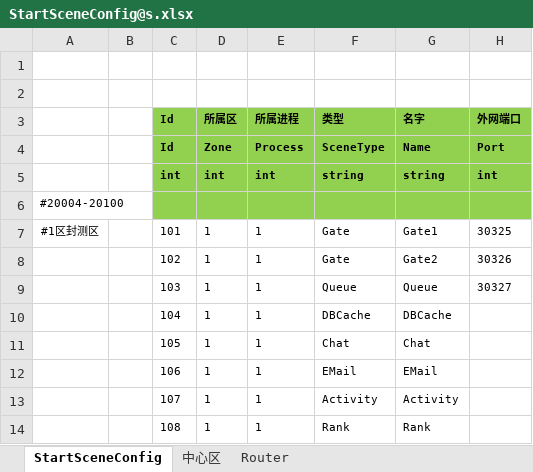
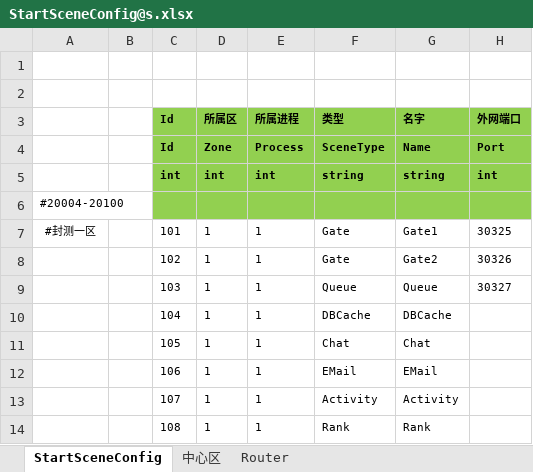
Before and after one commit to csyinghuochong/mengjing, an Excel workbook: Unity/Assets/Config/Excel/StartConfig/Beta/StartSceneConfig@s.xlsx, sheet StartSceneConfig, drawn as a sheet; only a part is shown; values as stored, in another font and other column widths than the file's, no borders; the diff covers the shown part only; the diff names each change by its address in the sheet, - before the commit and + after, or states it on an @@ line.

```diff
--- a/Unity/Assets/Config/Excel/StartConfig/Beta/StartSceneConfig@s.xlsx (sheet StartSceneConfig)
+++ b/Unity/Assets/Config/Excel/StartConfig/Beta/StartSceneConfig@s.xlsx (sheet StartSceneConfig)
-A7: #1区封测区
+A7: #封测一区
```
Also changed, not shown: 36 added rows elsewhere in this sheet, Unity/Assets/Config/Excel/StartConfig/Localhost/StartSceneConfig@s.xlsx, 10 other files.
